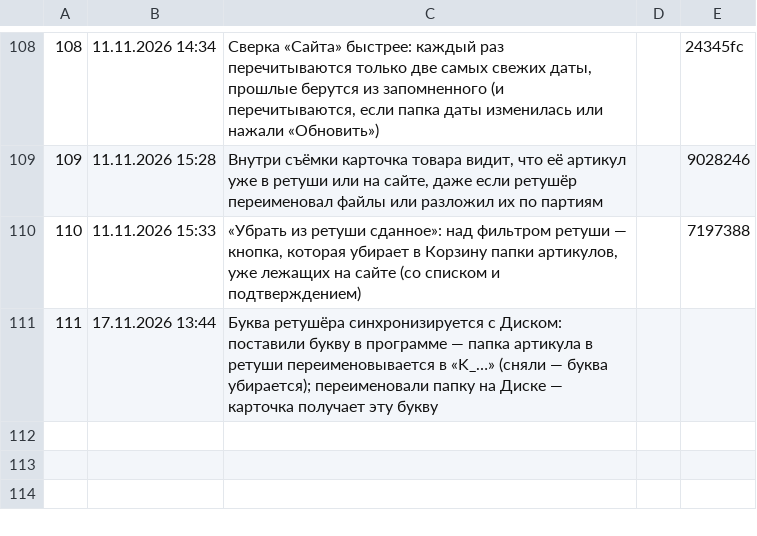
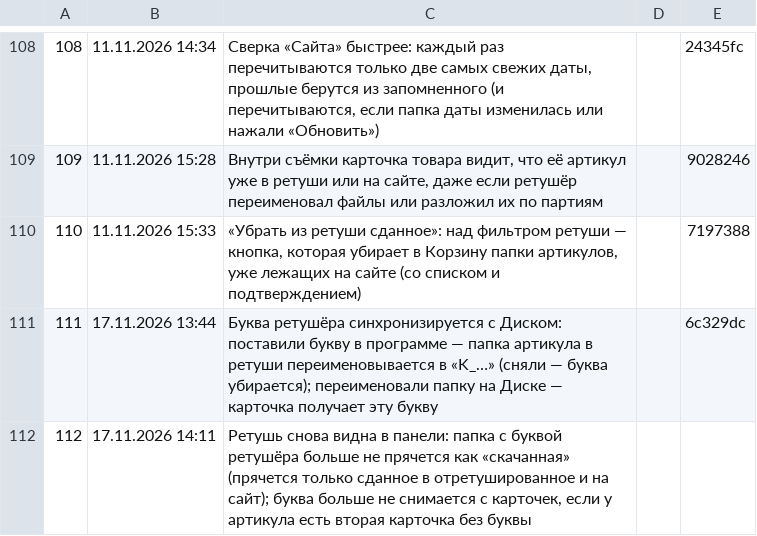
Before and after one commit to barinskim-cmyk/content-pulse, a TSV file: tools/versions.tsv, drawn as a sheet; only a part is shown, gaps mark what is left out.

```diff
--- a/tools/versions.tsv
+++ b/tools/versions.tsv
@@ -110,2 +110,3 @@
 110	11.11.2026 15:33	«Убрать из ретуши сданное»: над фильтром ретуши — кнопка, которая убирает в Корзину папки артикулов, уже лежащих на сайте (со списком и подтверждением)		7197388
-111	17.11.2026 13:44	Буква ретушёра синхронизируется с Диском: поставили букву в программе — папка артикула в ретуши переименовывается в «K_…» (сняли — буква убирается); переименовали папку на Диске — карточка получает эту букву		
+111	17.11.2026 13:44	Буква ретушёра синхронизируется с Диском: поставили букву в программе — папка артикула в ретуши переименовывается в «K_…» (сняли — буква убирается); переименовали папку на Диске — карточка получает эту букву		6c329dc
+112	17.11.2026 14:11	Ретушь снова видна в панели: папка с буквой ретушёра больше не прячется как «скачанная» (прячется только сданное в отретушированное и на сайт); буква больше не снимается с карточек, если у артикула есть вторая карточка без буквы		
```
Also changed, not shown: 6 other files.
